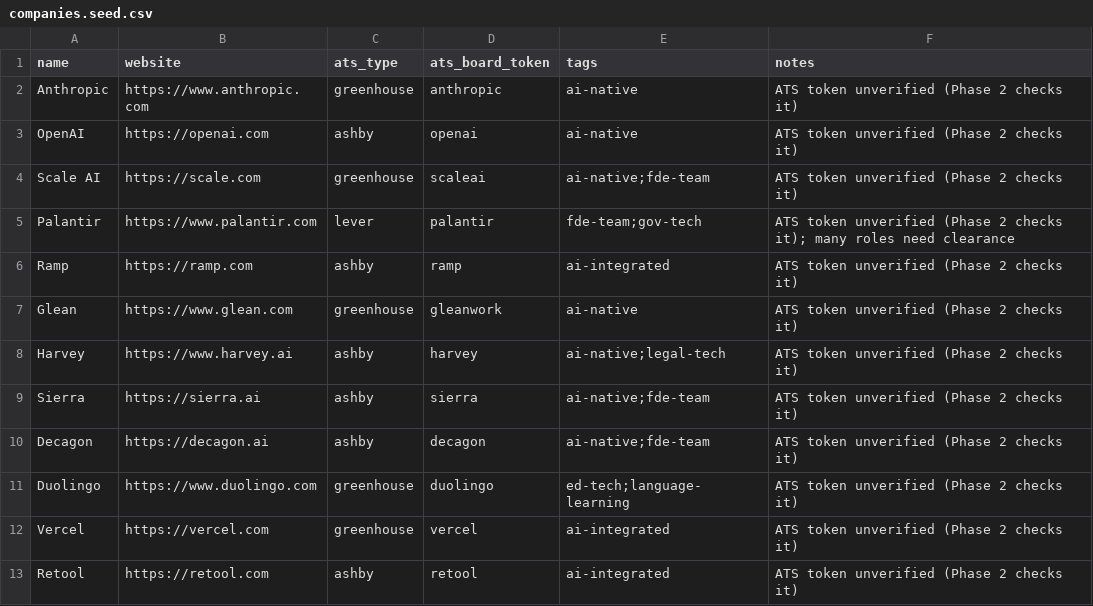
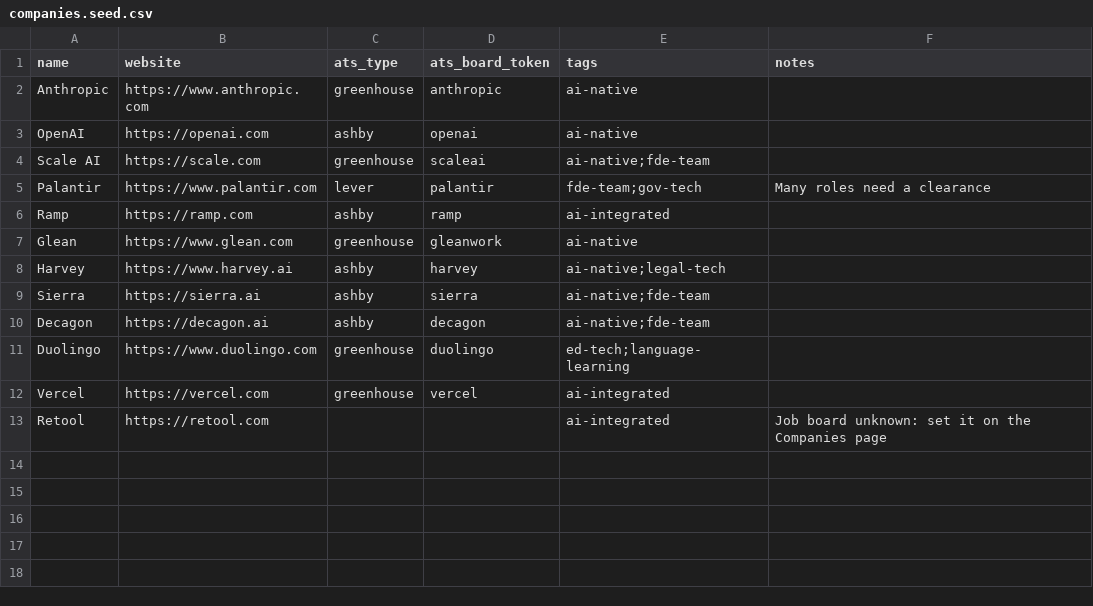
Before and after one commit to minahilnkhan/job-search-autopilot, a CSV file: data/companies.seed.csv, drawn as a sheet.

```diff
--- a/data/companies.seed.csv
+++ b/data/companies.seed.csv
@@ -1,13 +1,13 @@
 name,website,ats_type,ats_board_token,tags,notes
-Anthropic,https://www.anthropic.com,greenhouse,anthropic,ai-native,ATS token unverified (Phase 2 checks it)
-OpenAI,https://openai.com,ashby,openai,ai-native,ATS token unverified (Phase 2 checks it)
-Scale AI,https://scale.com,greenhouse,scaleai,ai-native;fde-team,ATS token unverified (Phase 2 checks it)
-Palantir,https://www.palantir.com,lever,palantir,fde-team;gov-tech,ATS token unverified (Phase 2 checks it); many roles need clearance
-Ramp,https://ramp.com,ashby,ramp,ai-integrated,ATS token unverified (Phase 2 checks it)
-Glean,https://www.glean.com,greenhouse,gleanwork,ai-native,ATS token unverified (Phase 2 checks it)
-Harvey,https://www.harvey.ai,ashby,harvey,ai-native;legal-tech,ATS token unverified (Phase 2 checks it)
-Sierra,https://sierra.ai,ashby,sierra,ai-native;fde-team,ATS token unverified (Phase 2 checks it)
-Decagon,https://decagon.ai,ashby,decagon,ai-native;fde-team,ATS token unverified (Phase 2 checks it)
-Duolingo,https://www.duolingo.com,greenhouse,duolingo,ed-tech;language-learning,ATS token unverified (Phase 2 checks it)
-Vercel,https://vercel.com,greenhouse,vercel,ai-integrated,ATS token unverified (Phase 2 checks it)
-Retool,https://retool.com,ashby,retool,ai-integrated,ATS token unverified (Phase 2 checks it)
+Anthropic,https://www.anthropic.com,greenhouse,anthropic,ai-native,
+OpenAI,https://openai.com,ashby,openai,ai-native,
+Scale AI,https://scale.com,greenhouse,scaleai,ai-native;fde-team,
+Palantir,https://www.palantir.com,lever,palantir,fde-team;gov-tech,Many roles need a clearance
+Ramp,https://ramp.com,ashby,ramp,ai-integrated,
+Glean,https://www.glean.com,greenhouse,gleanwork,ai-native,
+Harvey,https://www.harvey.ai,ashby,harvey,ai-native;legal-tech,
+Sierra,https://sierra.ai,ashby,sierra,ai-native;fde-team,
+Decagon,https://decagon.ai,ashby,decagon,ai-native;fde-team,
+Duolingo,https://www.duolingo.com,greenhouse,duolingo,ed-tech;language-learning,
+Vercel,https://vercel.com,greenhouse,vercel,ai-integrated,
+Retool,https://retool.com,,,ai-integrated,Job board unknown: set it on the Companies page
```
Also changed, not shown: 56 other files.
